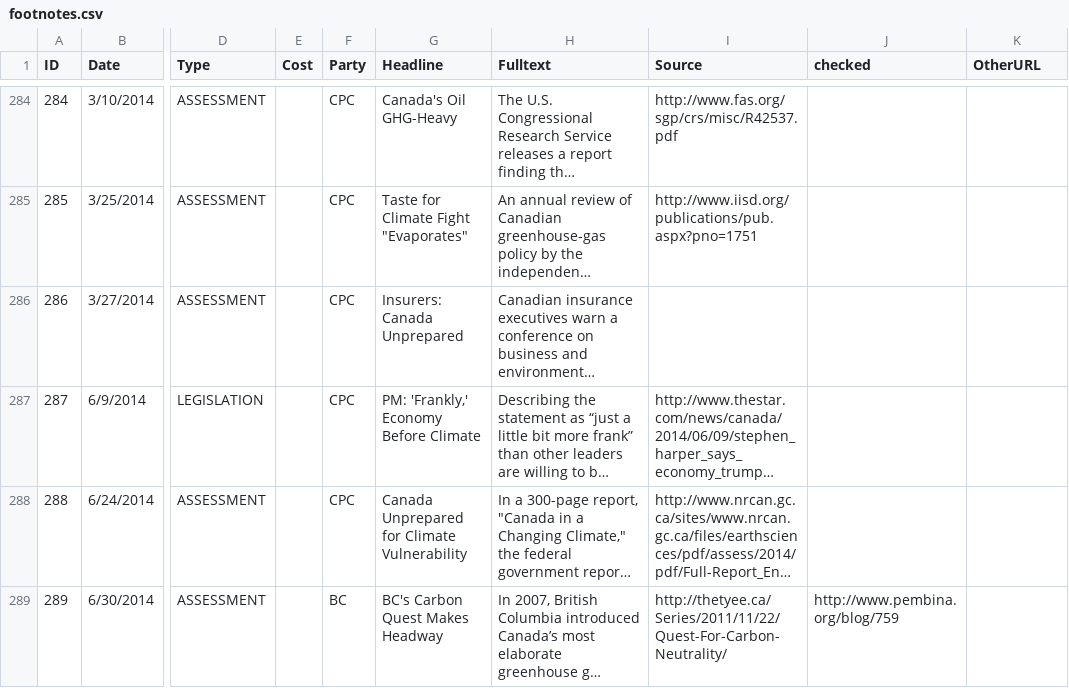
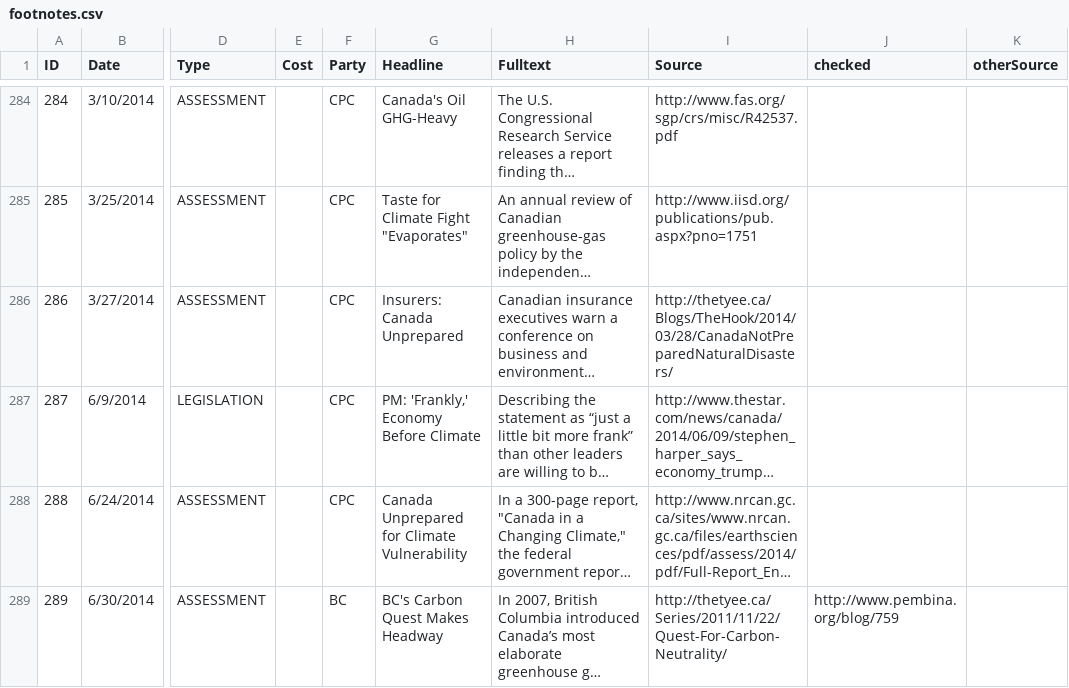
Before and after one commit to TheTyee/bottom-lines, a CSV file: _data/footnotes.csv, drawn as a sheet; only a part is shown, gaps mark what is left out; long unchanged cells end in …; the diff covers the shown part only; the diff names each change by its address in the sheet, - before the commit and + after, or states it on an @@ line.

```diff
--- a/_data/footnotes.csv
+++ b/_data/footnotes.csv
-K1: OtherURL
+K1: otherSource
-I286 (Source): (empty)
+I286 (Source): http://thetyee.ca/Blogs/TheHook/2014/03/28/CanadaNotPreparedNaturalDisasters/
```
Also changed, not shown: 46 edited cells elsewhere in this file, 1 other file.
